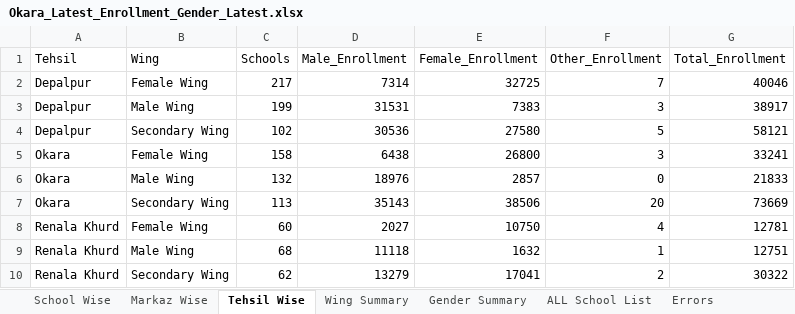
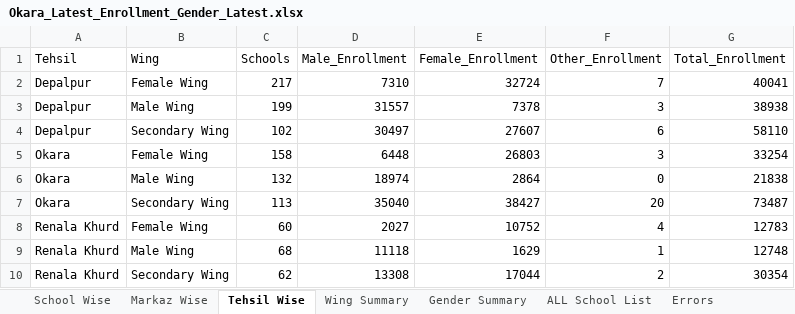
Before and after one commit to sajidaeo39/okara-enrollment-live, an Excel workbook: data/Okara_Latest_Enrollment_Gender_Latest.xlsx, sheet Tehsil Wise, drawn as a sheet; values as stored, in another font and other column widths than the file's, no borders; the diff names each change by its address in the sheet, - before the commit and + after, or states it on an @@ line.

```diff
--- a/data/Okara_Latest_Enrollment_Gender_Latest.xlsx (sheet Tehsil Wise)
+++ b/data/Okara_Latest_Enrollment_Gender_Latest.xlsx (sheet Tehsil Wise)
-D2 (Male_Enrollment): 7314
+D2 (Male_Enrollment): 7310
-E2 (Female_Enrollment): 32725
+E2 (Female_Enrollment): 32724
-G2 (Total_Enrollment): 40046
+G2 (Total_Enrollment): 40041
-D3 (Male_Enrollment): 31531
+D3 (Male_Enrollment): 31557
-E3 (Female_Enrollment): 7383
+E3 (Female_Enrollment): 7378
-G3 (Total_Enrollment): 38917
+G3 (Total_Enrollment): 38938
-D4 (Male_Enrollment): 30536
+D4 (Male_Enrollment): 30497
-E4 (Female_Enrollment): 27580
+E4 (Female_Enrollment): 27607
-F4 (Other_Enrollment): 5
+F4 (Other_Enrollment): 6
-G4 (Total_Enrollment): 58121
+G4 (Total_Enrollment): 58110
-D5 (Male_Enrollment): 6438
+D5 (Male_Enrollment): 6448
-E5 (Female_Enrollment): 26800
+E5 (Female_Enrollment): 26803
-G5 (Total_Enrollment): 33241
+G5 (Total_Enrollment): 33254
-D6 (Male_Enrollment): 18976
+D6 (Male_Enrollment): 18974
-E6 (Female_Enrollment): 2857
+E6 (Female_Enrollment): 2864
-G6 (Total_Enrollment): 21833
+G6 (Total_Enrollment): 21838
-D7 (Male_Enrollment): 35143
+D7 (Male_Enrollment): 35040
-E7 (Female_Enrollment): 38506
+E7 (Female_Enrollment): 38427
-G7 (Total_Enrollment): 73669
+G7 (Total_Enrollment): 73487
-E8 (Female_Enrollment): 10750
+E8 (Female_Enrollment): 10752
-G8 (Total_Enrollment): 12781
+G8 (Total_Enrollment): 12783
-E9 (Female_Enrollment): 1632
+E9 (Female_Enrollment): 1629
-G9 (Total_Enrollment): 12751
+G9 (Total_Enrollment): 12748
-D10 (Male_Enrollment): 13279
+D10 (Male_Enrollment): 13308
-E10 (Female_Enrollment): 17041
+E10 (Female_Enrollment): 17044
-G10 (Total_Enrollment): 30322
+G10 (Total_Enrollment): 30354
```
Also changed, not shown: sheet School Wise, sheet ALL School List, sheet Markaz Wise, sheet Wing Summary, sheet Gender Summary, 3 other files.
